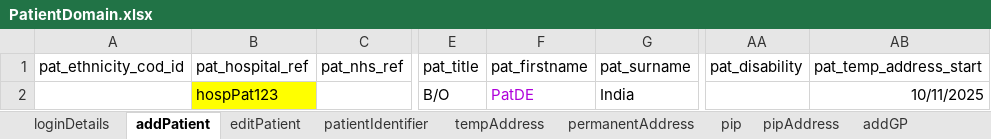
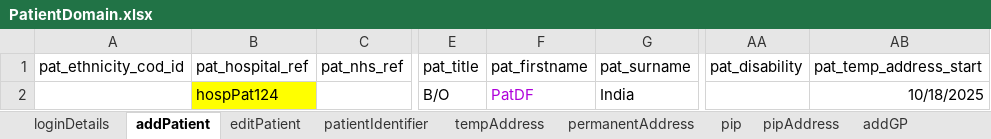
Before and after one commit to manojvyavahare27/ReleaseC4Automation, an Excel workbook: ExcelFiles/PatientDomain.xlsx, sheet addPatient, drawn as a sheet; only a part is shown, gaps mark what is left out; values as stored, in another font and other column widths than the file's, no borders; the diff names each change by its address in the sheet, - before the commit and + after, or states it on an @@ line.

Commit message:
Patient excel

```diff
--- a/ExcelFiles/PatientDomain.xlsx (sheet addPatient)
+++ b/ExcelFiles/PatientDomain.xlsx (sheet addPatient)
-B2 (pat_hospital_ref): hospPat123
+B2 (pat_hospital_ref): hospPat124
-F2 (pat_firstname): PatDE
+F2 (pat_firstname): PatDF
-AB2 (pat_temp_address_start): 10/11/2025
+AB2 (pat_temp_address_start): 10/18/2025
```
Also changed, not shown: sheet patDetails, sheet patientIdentifier, sheet editPatient.
